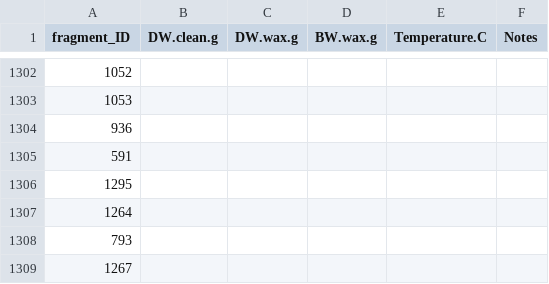
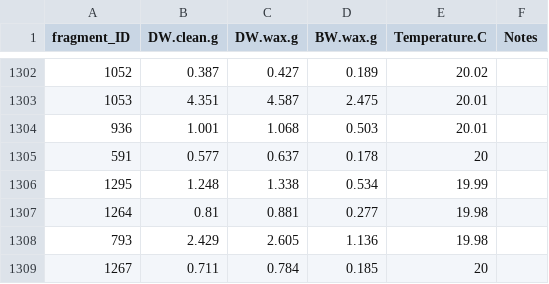
Before and after one commit to PierrickHarnay/POC_Skeletal_Characterization, a CSV file: Data/test_bulk_density_data.csv, drawn as a sheet; only a part is shown, gaps mark what is left out; the diff covers the shown part only.

```diff
--- a/Data/test_bulk_density_data.csv
+++ b/Data/test_bulk_density_data.csv
@@ -1302,8 +1302,8 @@ fragment_ID,DW.clean.g,DW.wax.g,BW.wax.g,Temperature.C,Notes
-1052,,,,,
-1053,,,,,
-936,,,,,
-591,,,,,
-1295,,,,,
-1264,,,,,
-793,,,,,
-1267,,,,,
+1052,0.387,0.427,0.189,20.02,
+1053,4.351,4.587,2.475,20.01,
+936,1.001,1.068,0.503,20.01,
+591,0.577,0.637,0.178,20,
+1295,1.248,1.338,0.534,19.99,
+1264,0.81,0.881,0.277,19.98,
+793,2.429,2.605,1.136,19.98,
+1267,0.711,0.784,0.185,20,
```
Also changed, not shown: 108 edited cells elsewhere in this file.
